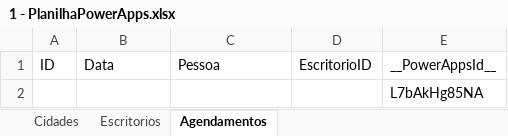
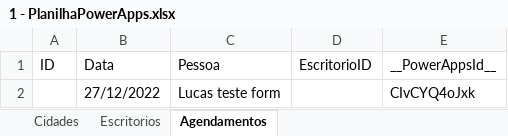
Before and after one commit to HenriqueCsar/Power-Platform, an Excel workbook: 1 - PlanilhaPowerApps.xlsx, sheet Agendamentos, drawn as a sheet; values as stored, in another font and other column widths than the file's, no borders; table styles not drawn; removed rows and columns are numbered as before the commit, all else as after; the diff names each change by its address in the sheet, - before the commit and + after, or states it on an @@ line.

Commit message:
Update LAB-PowerApps V20221227

```diff
--- a/1 - PlanilhaPowerApps.xlsx (sheet Agendamentos)
+++ b/1 - PlanilhaPowerApps.xlsx (sheet Agendamentos)
-row 2:  |  |  |  | L7bAkHg85NA
+row 2:  | 27/12/2022 | Lucas teste form |  | CIvCYQ4oJxk
```
